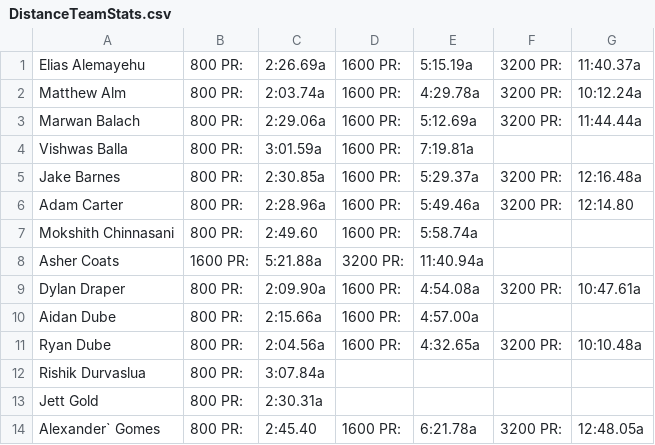
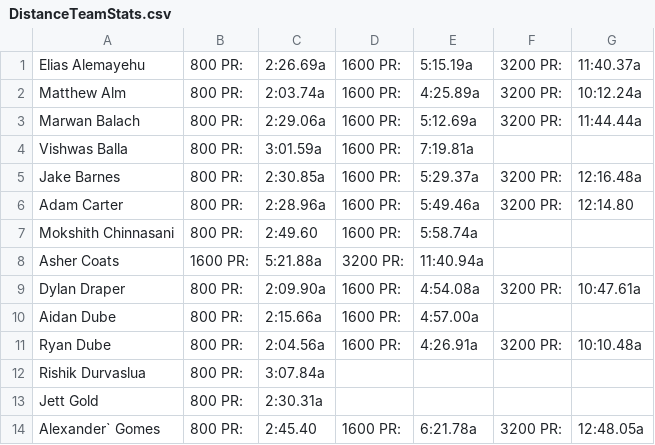
Before and after one commit to EshaanH/Track-XCstats, a CSV file: DistanceTeamStats.csv, drawn as a sheet; only a part is shown.

```diff
--- a/DistanceTeamStats.csv
+++ b/DistanceTeamStats.csv
@@ -1,3 +1,3 @@
 Elias Alemayehu,800 PR:,2:26.69a,1600 PR:,5:15.19a,3200 PR:,11:40.37a
-Matthew Alm,800 PR:,2:03.74a,1600 PR:,4:29.78a,3200 PR:,10:12.24a
+Matthew Alm,800 PR:,2:03.74a,1600 PR:,4:25.89a,3200 PR:,10:12.24a
 Marwan Balach,800 PR:,2:29.06a,1600 PR:,5:12.69a,3200 PR:,11:44.44a
@@ -10,3 +10,3 @@ Dylan Draper,800 PR:,2:09.90a,1600 PR:,4:54.08a,3200 PR:,10:47.61a
 Aidan Dube,800 PR:,2:15.66a,1600 PR:,4:57.00a
-Ryan Dube,800 PR:,2:04.56a,1600 PR:,4:32.65a,3200 PR:,10:10.48a
+Ryan Dube,800 PR:,2:04.56a,1600 PR:,4:26.91a,3200 PR:,10:10.48a
 Rishik Durvaslua,800 PR:,3:07.84a
```
Also changed, not shown: CSV-CSV/AtheleteLinks.csv, CSV-CSV/AtheleteStats.csv, 3 other files.
